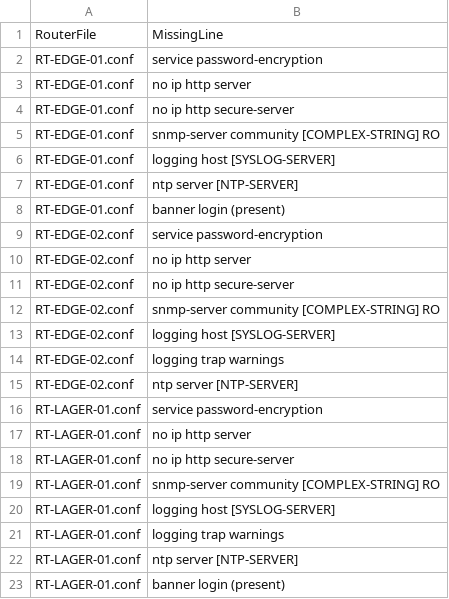
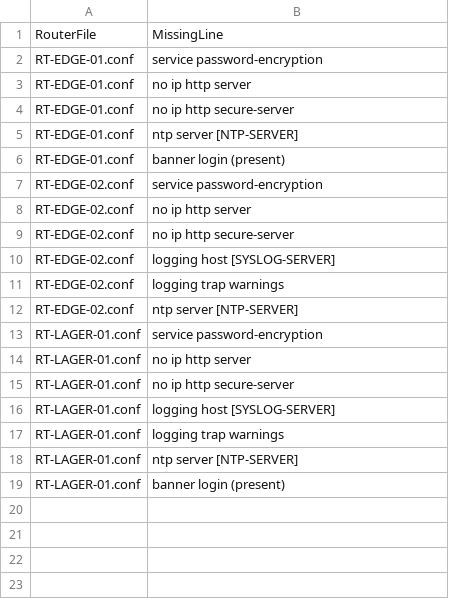
Before and after one commit to haagen-vaz/Audit_Log_Analysis, a CSV file: baseline-avvikelser-router.csv, drawn as a sheet; the diff names each change by its address in the sheet, - before the commit and + after, or states it on an @@ line.

```diff
--- a/baseline-avvikelser-router.csv
+++ b/baseline-avvikelser-router.csv
-row 5: RT-EDGE-01.conf | snmp-server community [COMPLEX-STRING] RO
-row 6: RT-EDGE-01.conf | logging host [SYSLOG-SERVER]
-row 12: RT-EDGE-02.conf | snmp-server community [COMPLEX-STRING] RO
-row 19: RT-LAGER-01.conf | snmp-server community [COMPLEX-STRING] RO
```
Also changed, not shown: sakerhetsproblem-i-konfig.csv, 3 other files.
